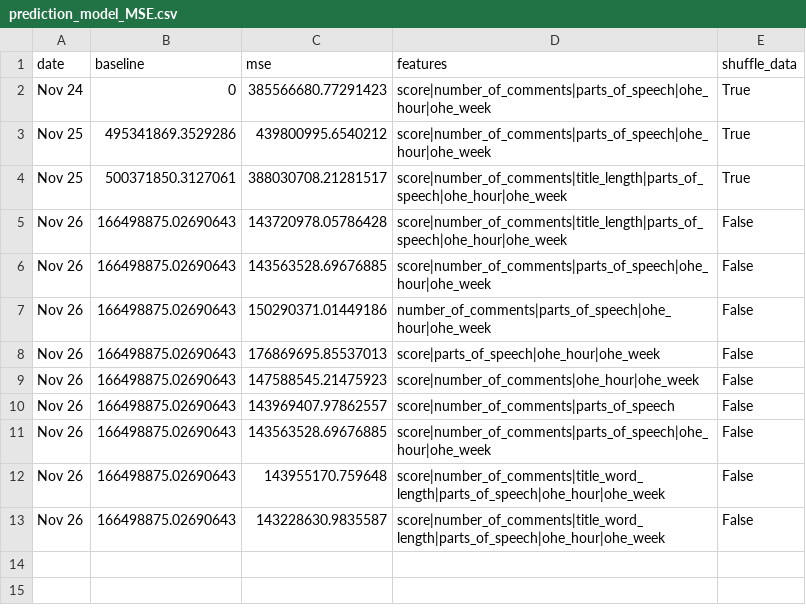
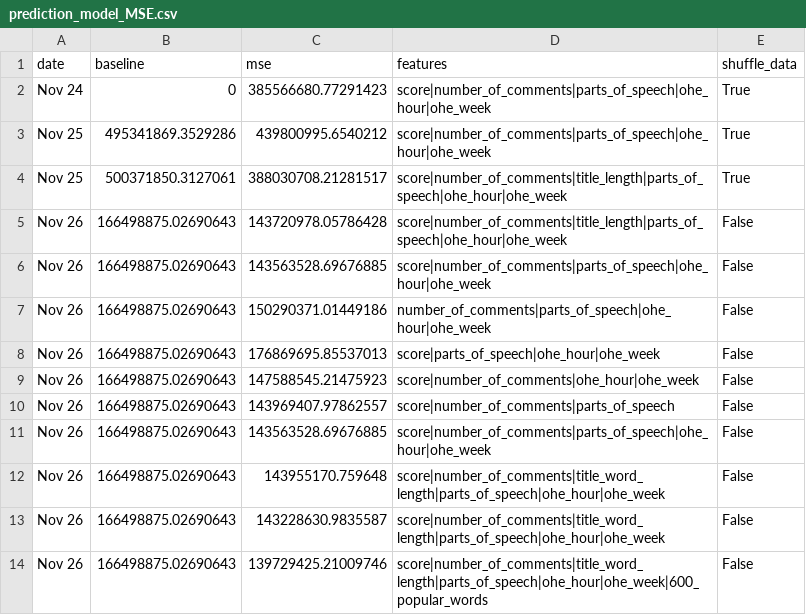
Before and after one commit to DonaldWolfson/Prediction-Model, a CSV file: data/prediction_model_MSE.csv, drawn as a sheet; the diff names each change by its address in the sheet, - before the commit and + after, or states it on an @@ line.

Commit message:
Updated model with optimal popular words

```diff
--- a/data/prediction_model_MSE.csv
+++ b/data/prediction_model_MSE.csv
+row 14: Nov 26 | 166498875.02690643 | 139729425.21009746 | score|number_of_comments|title_word_length|parts_of_speech|ohe_hour|ohe_week|600_popular_words | False
```
Also changed, not shown: 1 other file.
